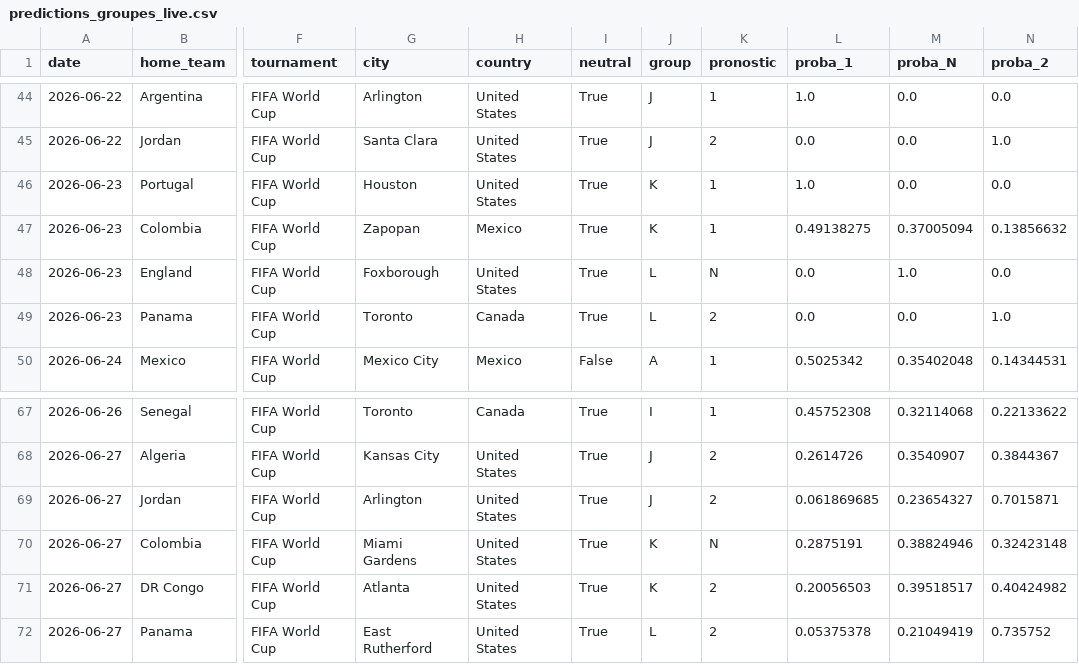
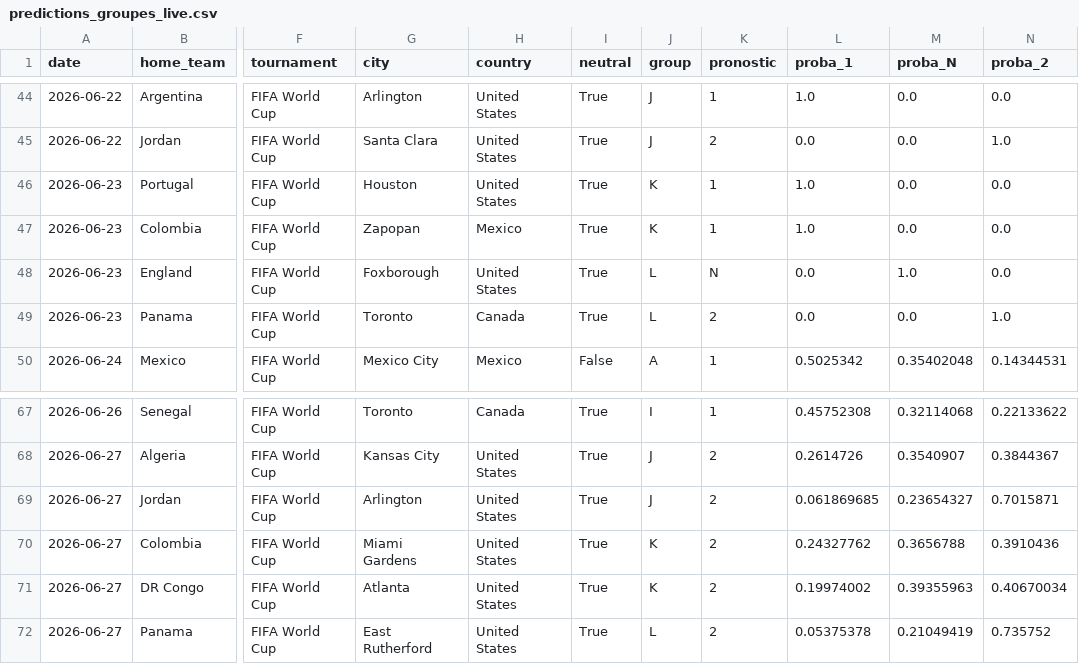
Before and after one commit to antoine62232/pronos-foot-ia, a CSV file: data/predictions_groupes_live.csv, drawn as a sheet; only a part is shown, gaps mark what is left out; the diff names each change by its address in the sheet, - before the commit and + after, or states it on an @@ line.

```diff
--- a/data/predictions_groupes_live.csv
+++ b/data/predictions_groupes_live.csv
-L47 (proba_1): 0.49138275
+L47 (proba_1): 1.0
-M47 (proba_N): 0.37005094
+M47 (proba_N): 0.0
-N47 (proba_2): 0.13856632
+N47 (proba_2): 0.0
-K70 (pronostic): N
+K70 (pronostic): 2
-L70 (proba_1): 0.2875191
+L70 (proba_1): 0.24327762
-M70 (proba_N): 0.38824946
+M70 (proba_N): 0.3656788
-N70 (proba_2): 0.32423148
+N70 (proba_2): 0.3910436
-L71 (proba_1): 0.20056503
+L71 (proba_1): 0.19974002
-M71 (proba_N): 0.39518517
+M71 (proba_N): 0.39355963
-N71 (proba_2): 0.40424982
+N71 (proba_2): 0.40670034
```
Also changed, not shown: data/bracket_complet_live.csv, data/resultats_reels.csv, 1 other file.
